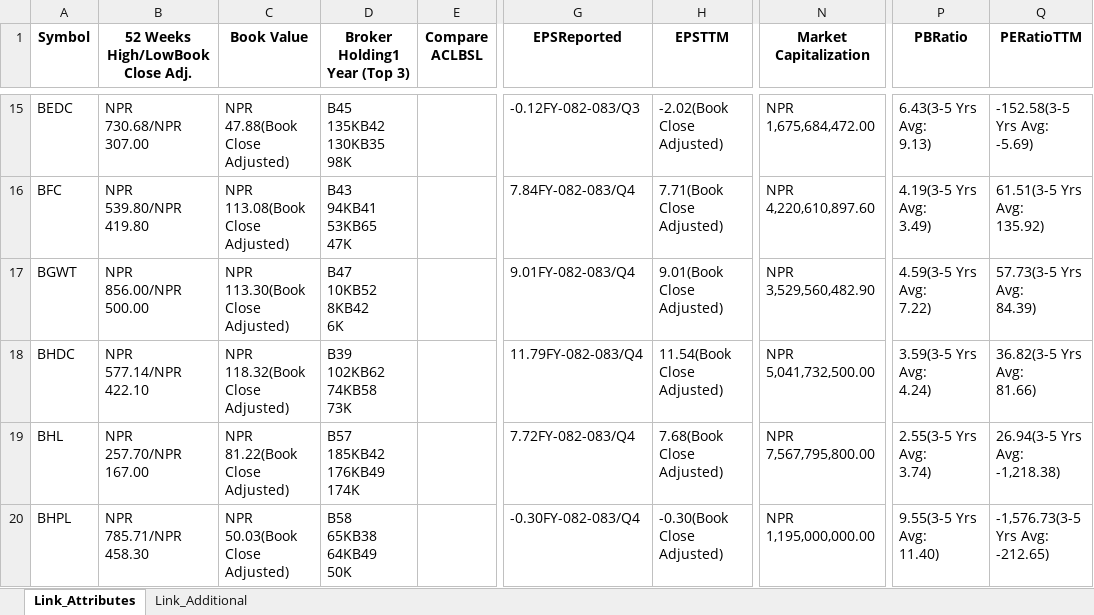
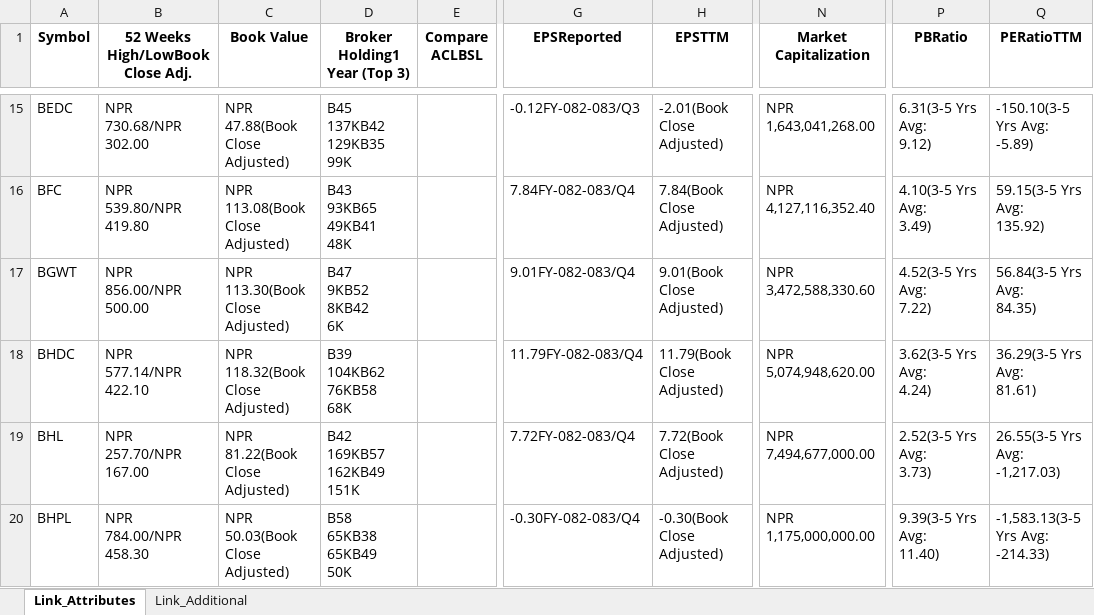
Before and after one commit to nikssspandey2000/nepsealphacrawl, an Excel workbook: nepsealpha.xlsx, sheet Link_Attributes, drawn as a sheet; only a part is shown, gaps mark what is left out; values as stored, in another font and other column widths than the file's, no borders; ↵ is a line break in a cell; the diff covers the shown part only; the diff names each change by its address in the sheet, - before the commit and + after, or states it on an @@ line.

```diff
--- a/nepsealpha.xlsx (sheet Link_Attributes)
+++ b/nepsealpha.xlsx (sheet Link_Attributes)
-B15 (52 Weeks High/LowBook Close Adj.): NPR ↵ 730.68/NPR ↵ 307.00
+B15 (52 Weeks High/LowBook Close Adj.): NPR ↵ 730.68/NPR ↵ 302.00
-D15 (Broker Holding1 Year (Top 3)): B45 ↵ 135KB42 ↵ 130KB35 ↵ 98K
+D15 (Broker Holding1 Year (Top 3)): B45 ↵ 137KB42 ↵ 129KB35 ↵ 99K
-H15 (EPSTTM): -2.02(Book Close Adjusted)
+H15 (EPSTTM): -2.01(Book Close Adjusted)
-N15 (Market Capitalization): NPR 1,675,684,472.00
+N15 (Market Capitalization): NPR 1,643,041,268.00
-P15 (PBRatio): 6.43(3-5 Yrs Avg: ↵ 9.13)
+P15 (PBRatio): 6.31(3-5 Yrs Avg: ↵ 9.12)
-Q15 (PERatioTTM): -152.58(3-5 Yrs Avg: ↵ -5.69)
+Q15 (PERatioTTM): -150.10(3-5 Yrs Avg: ↵ -5.89)
-D16 (Broker Holding1 Year (Top 3)): B43 ↵ 94KB41 ↵ 53KB65 ↵ 47K
+D16 (Broker Holding1 Year (Top 3)): B43 ↵ 93KB65 ↵ 49KB41 ↵ 48K
-H16 (EPSTTM): 7.71(Book Close Adjusted)
+H16 (EPSTTM): 7.84(Book Close Adjusted)
-N16 (Market Capitalization): NPR 4,220,610,897.60
+N16 (Market Capitalization): NPR 4,127,116,352.40
-P16 (PBRatio): 4.19(3-5 Yrs Avg: ↵ 3.49)
+P16 (PBRatio): 4.10(3-5 Yrs Avg: ↵ 3.49)
-Q16 (PERatioTTM): 61.51(3-5 Yrs Avg: ↵ 135.92)
+Q16 (PERatioTTM): 59.15(3-5 Yrs Avg: ↵ 135.92)
-D17 (Broker Holding1 Year (Top 3)): B47 ↵ 10KB52 ↵ 8KB42 ↵ 6K
+D17 (Broker Holding1 Year (Top 3)): B47 ↵ 9KB52 ↵ 8KB42 ↵ 6K
-N17 (Market Capitalization): NPR 3,529,560,482.90
+N17 (Market Capitalization): NPR 3,472,588,330.60
-P17 (PBRatio): 4.59(3-5 Yrs Avg: ↵ 7.22)
+P17 (PBRatio): 4.52(3-5 Yrs Avg: ↵ 7.22)
-Q17 (PERatioTTM): 57.73(3-5 Yrs Avg: ↵ 84.39)
+Q17 (PERatioTTM): 56.84(3-5 Yrs Avg: ↵ 84.35)
-D18 (Broker Holding1 Year (Top 3)): B39 ↵ 102KB62 ↵ 74KB58 ↵ 73K
+D18 (Broker Holding1 Year (Top 3)): B39 ↵ 104KB62 ↵ 76KB58 ↵ 68K
-H18 (EPSTTM): 11.54(Book Close Adjusted)
+H18 (EPSTTM): 11.79(Book Close Adjusted)
-N18 (Market Capitalization): NPR 5,041,732,500.00
+N18 (Market Capitalization): NPR 5,074,948,620.00
-P18 (PBRatio): 3.59(3-5 Yrs Avg: ↵ 4.24)
+P18 (PBRatio): 3.62(3-5 Yrs Avg: ↵ 4.24)
-Q18 (PERatioTTM): 36.82(3-5 Yrs Avg: ↵ 81.66)
+Q18 (PERatioTTM): 36.29(3-5 Yrs Avg: ↵ 81.61)
-D19 (Broker Holding1 Year (Top 3)): B57 ↵ 185KB42 ↵ 176KB49 ↵ 174K
+D19 (Broker Holding1 Year (Top 3)): B42 ↵ 169KB57 ↵ 162KB49 ↵ 151K
-H19 (EPSTTM): 7.68(Book Close Adjusted)
+H19 (EPSTTM): 7.72(Book Close Adjusted)
-N19 (Market Capitalization): NPR 7,567,795,800.00
+N19 (Market Capitalization): NPR 7,494,677,000.00
-P19 (PBRatio): 2.55(3-5 Yrs Avg: ↵ 3.74)
+P19 (PBRatio): 2.52(3-5 Yrs Avg: ↵ 3.73)
-Q19 (PERatioTTM): 26.94(3-5 Yrs Avg: ↵ -1,218.38)
+Q19 (PERatioTTM): 26.55(3-5 Yrs Avg: ↵ -1,217.03)
-B20 (52 Weeks High/LowBook Close Adj.): NPR ↵ 785.71/NPR ↵ 458.30
+B20 (52 Weeks High/LowBook Close Adj.): NPR ↵ 784.00/NPR ↵ 458.30
-D20 (Broker Holding1 Year (Top 3)): B58 ↵ 65KB38 ↵ 64KB49 ↵ 50K
+D20 (Broker Holding1 Year (Top 3)): B58 ↵ 65KB38 ↵ 65KB49 ↵ 50K
-N20 (Market Capitalization): NPR 1,195,000,000.00
+N20 (Market Capitalization): NPR 1,175,000,000.00
-P20 (PBRatio): 9.55(3-5 Yrs Avg: ↵ 11.40)
+P20 (PBRatio): 9.39(3-5 Yrs Avg: ↵ 11.40)
-Q20 (PERatioTTM): -1,576.73(3-5 Yrs Avg: ↵ -212.65)
+Q20 (PERatioTTM): -1,583.13(3-5 Yrs Avg: ↵ -214.33)
```
Also changed, not shown: 1280 edited cells elsewhere in this sheet, sheet Link_Additional, 4 other files.
